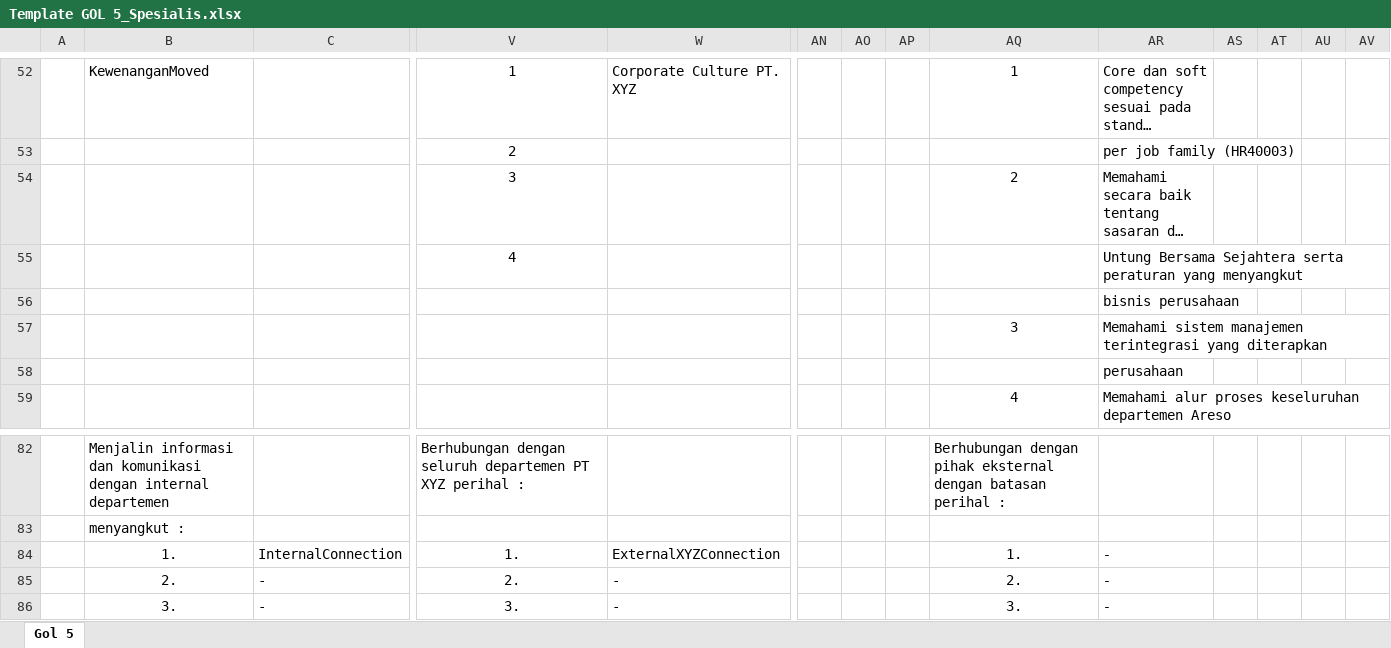
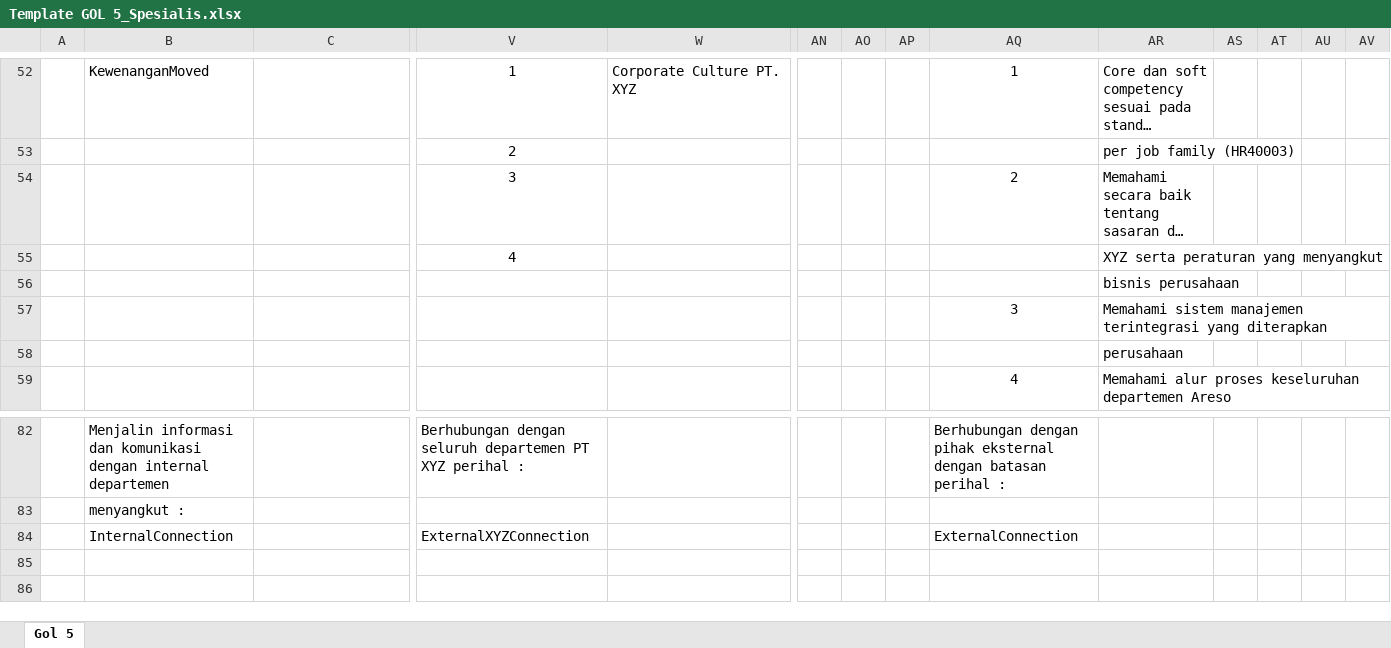
Before and after one commit to zoybeannssss/pemindah-jobdesc-otomatis, an Excel workbook: Pemindah JD adaptif V6/TemplateJobDescBaruKosongan/Template GOL 5_Spesialis.xlsx, sheet Gol 5, drawn as a sheet; only a part is shown, gaps mark what is left out; long unchanged cells end in …; values as stored, in another font and other column widths than the file's, no borders; charts and pictures not drawn; removed rows and columns are numbered as before the commit, all else as after; rows hold the shown columns only; the diff names each change by its address in the sheet, - before the commit and + after, or states it on an @@ line.

```diff
--- a/Pemindah JD adaptif V6/TemplateJobDescBaruKosongan/Template GOL 5_Spesialis.xlsx (sheet Gol 5)
+++ b/Pemindah JD adaptif V6/TemplateJobDescBaruKosongan/Template GOL 5_Spesialis.xlsx (sheet Gol 5)
-AR55: Untung Bersama Sejahtera serta peraturan…
+AR55: XYZ serta peraturan…
-row 84:  | 1. | InternalConnection | 1. | ExternalXYZConnection |  |  |  | 1. | -
-row 85:  | 2. | - | 2. | - |  |  |  | 2. | -
-row 86:  | 3. | - | 3. | - |  |  |  | 3. | -
+row 84:  | InternalConnection |  | ExternalXYZConnection |  |  |  |  | ExternalConnection
```
Also changed, not shown: Pemindah JD adaptif V6/TemplateJobDescBaruKosongan/Template GOL 123_Managerial.xlsx, Pemindah JD adaptif V6/TemplateJobDescBaruKosongan/Template GOL 123_Spesialis.xlsx, 16 other files.
